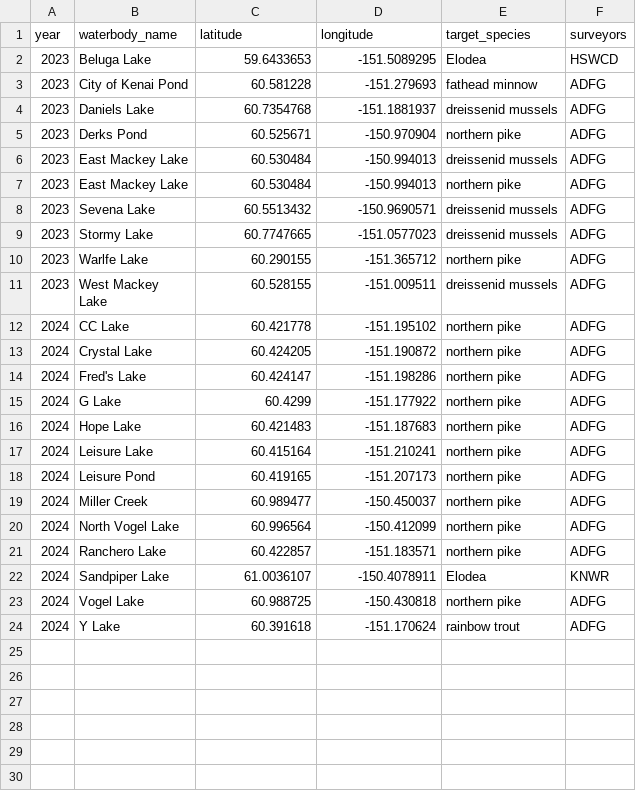
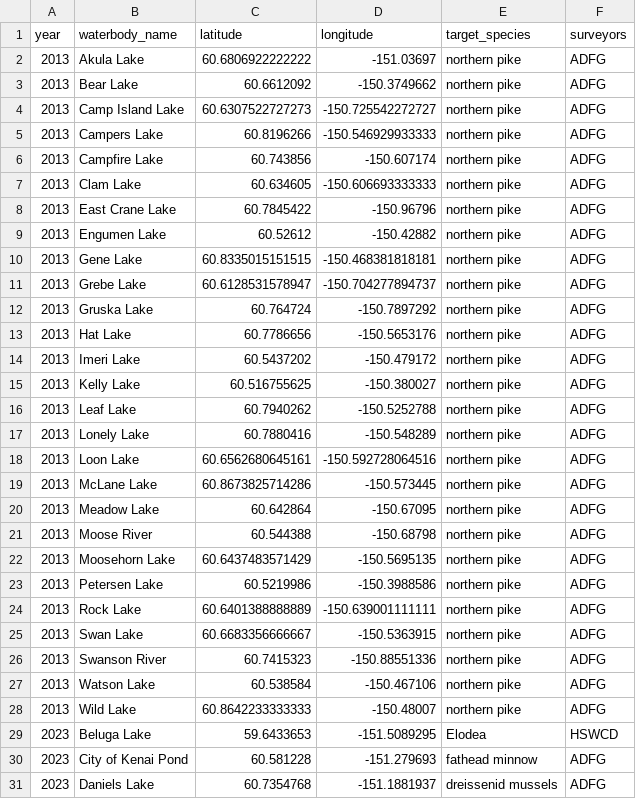
Before and after one commit to Kenai-NWR-bio/AISschedule, a CSV file: data/raw_data/planning_data/survey_schedule.csv, drawn as a sheet; only a part is shown; the shorter side is filled out with more unchanged rows; the diff names each change by its address in the sheet, - before the commit and + after, or states it on an @@ line.

Commit message:
Add 2013 ADFG eDNA history

```diff
--- a/data/raw_data/planning_data/survey_schedule.csv
+++ b/data/raw_data/planning_data/survey_schedule.csv
+row 2: 2013 | Akula Lake | 60.6806922222222 | -151.03697 | northern pike | ADFG
+row 3: 2013 | Bear Lake | 60.6612092 | -150.3749662 | northern pike | ADFG
+row 4: 2013 | Camp Island Lake | 60.6307522727273 | -150.725542272727 | northern pike | ADFG
+row 5: 2013 | Campers Lake | 60.8196266 | -150.546929933333 | northern pike | ADFG
+row 6: 2013 | Campfire Lake | 60.743856 | -150.607174 | northern pike | ADFG
+row 7: 2013 | Clam Lake | 60.634605 | -150.606693333333 | northern pike | ADFG
+row 8: 2013 | East Crane Lake | 60.7845422 | -150.96796 | northern pike | ADFG
+row 9: 2013 | Engumen Lake | 60.52612 | -150.42882 | northern pike | ADFG
+row 10: 2013 | Gene Lake | 60.8335015151515 | -150.468381818181 | northern pike | ADFG
+row 11: 2013 | Grebe Lake | 60.6128531578947 | -150.704277894737 | northern pike | ADFG
+row 12: 2013 | Gruska Lake | 60.764724 | -150.7897292 | northern pike | ADFG
+row 13: 2013 | Hat Lake | 60.7786656 | -150.5653176 | northern pike | ADFG
+row 14: 2013 | Imeri Lake | 60.5437202 | -150.479172 | northern pike | ADFG
+row 15: 2013 | Kelly Lake | 60.516755625 | -150.380027 | northern pike | ADFG
+row 16: 2013 | Leaf Lake | 60.7940262 | -150.5252788 | northern pike | ADFG
+row 17: 2013 | Lonely Lake | 60.7880416 | -150.548289 | northern pike | ADFG
+row 18: 2013 | Loon Lake | 60.6562680645161 | -150.592728064516 | northern pike | ADFG
+row 19: 2013 | McLane Lake | 60.8673825714286 | -150.573445 | northern pike | ADFG
+row 20: 2013 | Meadow Lake | 60.642864 | -150.67095 | northern pike | ADFG
+row 21: 2013 | Moose River | 60.544388 | -150.68798 | northern pike | ADFG
+row 22: 2013 | Moosehorn Lake | 60.6437483571429 | -150.5695135 | northern pike | ADFG
+row 23: 2013 | Petersen Lake | 60.5219986 | -150.3988586 | northern pike | ADFG
+row 24: 2013 | Rock Lake | 60.6401388888889 | -150.639001111111 | northern pike | ADFG
+row 25: 2013 | Swan Lake | 60.6683356666667 | -150.5363915 | northern pike | ADFG
+row 26: 2013 | Swanson River | 60.7415323 | -150.88551336 | northern pike | ADFG
+row 27: 2013 | Watson Lake | 60.538584 | -150.467106 | northern pike | ADFG
+row 28: 2013 | Wild Lake | 60.8642233333333 | -150.48007 | northern pike | ADFG
```
Also changed, not shown: 1 other file.
